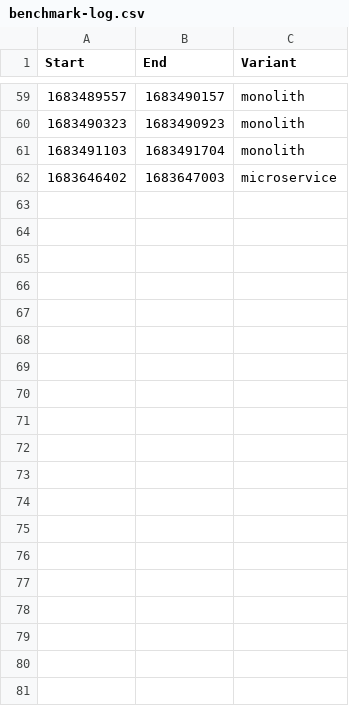
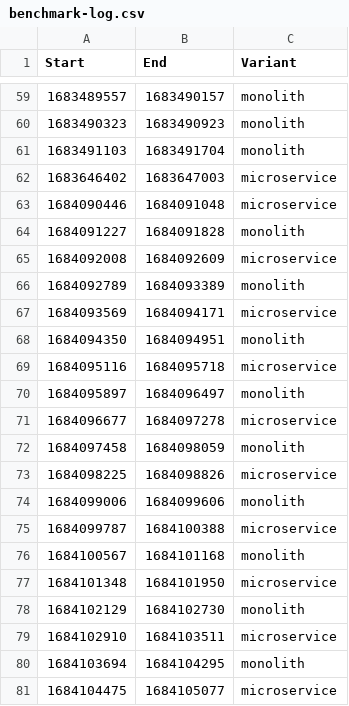
Before and after one commit to twobiers/software-architecture-sustainability-experiment, a CSV file: results/case-study-dungeon/benchmark-log.csv, drawn as a sheet; only a part is shown, gaps mark what is left out; the diff covers the shown part only.

Commit message:
new ms/monolith

```diff
--- a/results/case-study-dungeon/benchmark-log.csv
+++ b/results/case-study-dungeon/benchmark-log.csv
@@ -62 +62,20 @@ Start,End,Variant
 1683646402,1683647003,microservice
+1684090446,1684091048,microservice
+1684091227,1684091828,monolith
+1684092008,1684092609,microservice
+1684092789,1684093389,monolith
+1684093569,1684094171,microservice
+1684094350,1684094951,monolith
+1684095116,1684095718,microservice
+1684095897,1684096497,monolith
+1684096677,1684097278,microservice
+1684097458,1684098059,monolith
+1684098225,1684098826,microservice
+1684099006,1684099606,monolith
+1684099787,1684100388,microservice
+1684100567,1684101168,monolith
+1684101348,1684101950,microservice
+1684102129,1684102730,monolith
+1684102910,1684103511,microservice
+1684103694,1684104295,monolith
+1684104475,1684105077,microservice
```
Also changed, not shown: 41 added rows elsewhere in this file.
